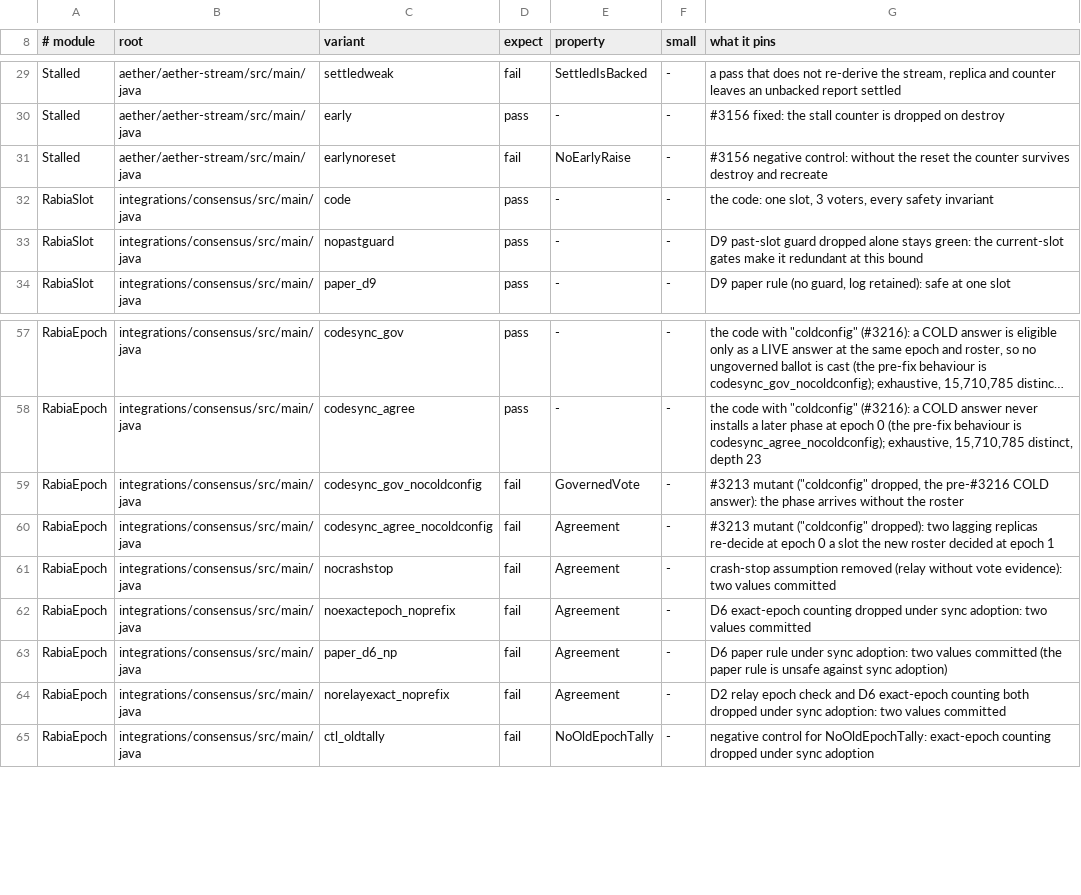
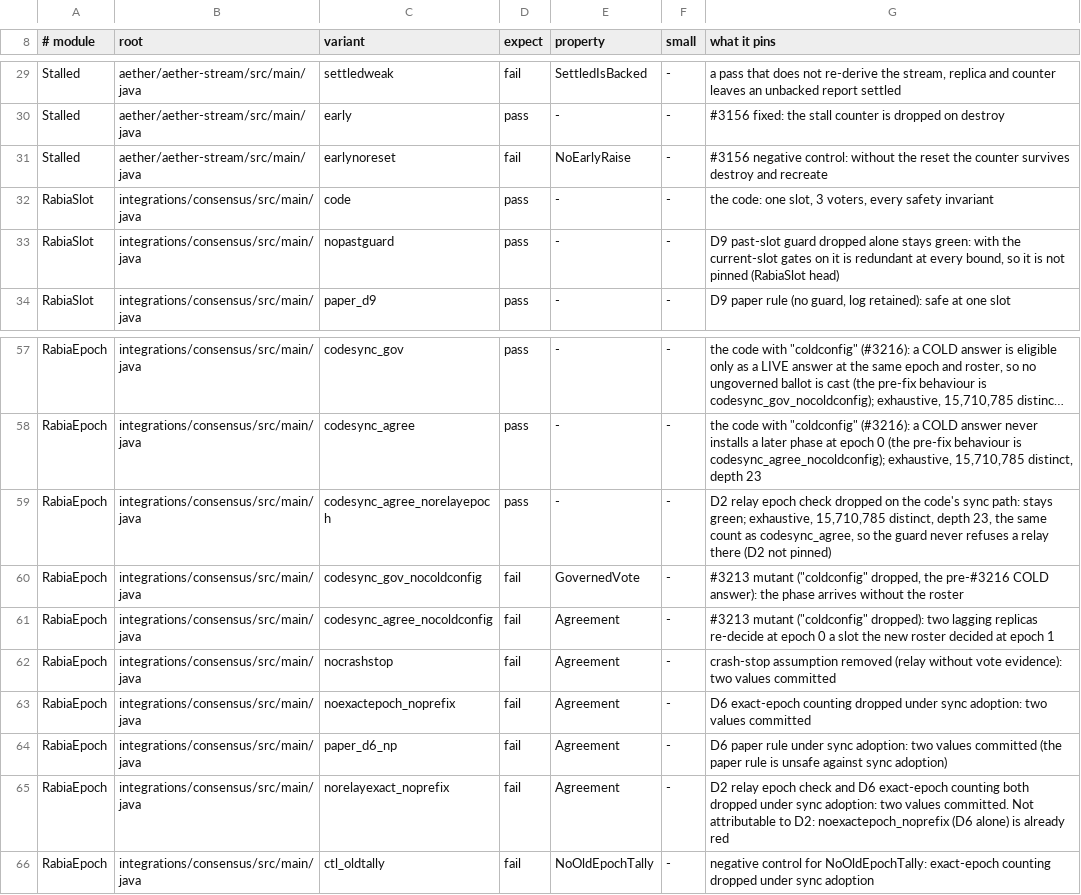
Before and after one commit to pragmaticalabs/pragmatica, a TSV file: tools/tla/models.tsv, drawn as a sheet; only a part is shown, gaps mark what is left out; long unchanged cells end in …; addresses are those after the commit; the diff names each change by its address in the sheet, - before the commit and + after, or states it on an @@ line.

Commit message:
docs: rabia heads record D2 relayepoch and D9 pastguard as not pinned; codesync_agree_norelayepoch row

```diff
--- a/tools/tla/models.tsv
+++ b/tools/tla/models.tsv
-G33 (what it pins): …stays green: the current-slot gates make it redundant at this bound
+G33 (what it pins): …stays green: with the current-slot gates on it is redundant at every bound, so it is not pinned (RabiaSlot head)
+row 59: RabiaEpoch | integrations/consensus/src/main/java | codesync_agree_norelayepoch | pass | - | - | D2 relay epoch check dropped on the code's sync path: stays green; exhaustive, 15,710,785 distinct, depth 23, the same count as codesync_agree, so the guard never refuses a relay there (D2 not pinned)
-G65 (what it pins): …two values committed
+G65 (what it pins): …two values committed. Not attributable to D2: noexactepoch_noprefix (D6 alone) is already red
```
Also changed, not shown: 1 other file.
